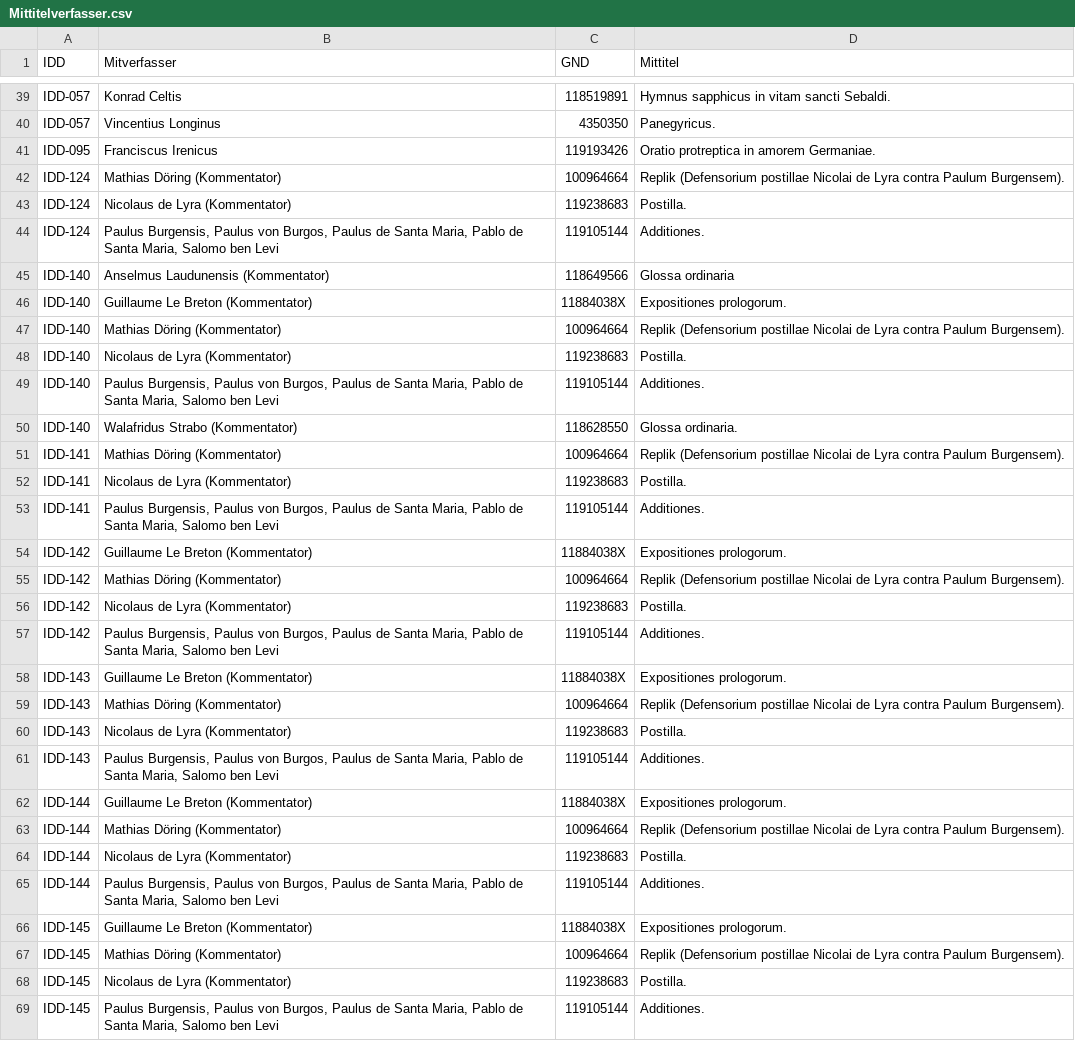
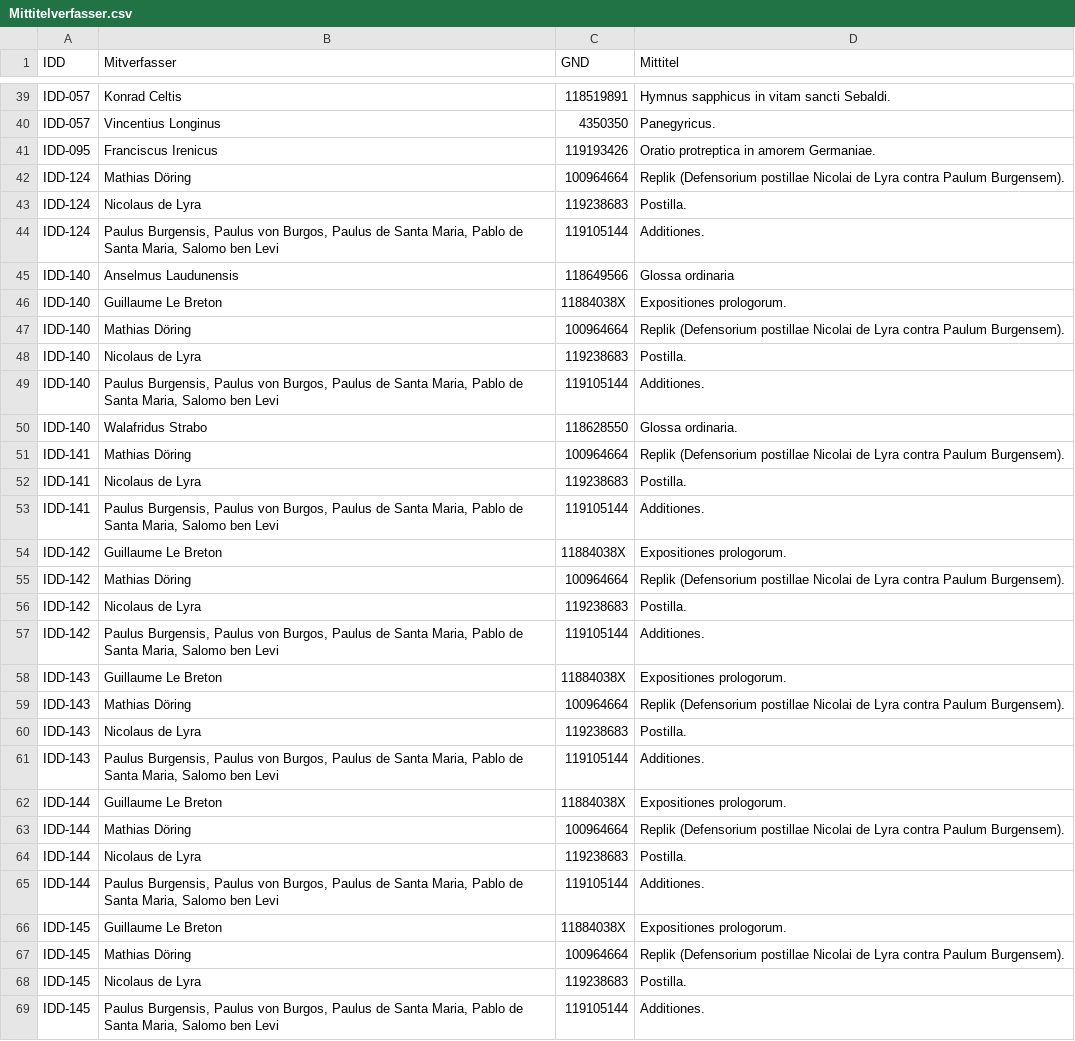
Before and after one commit to hallsteinsimone/graphdata20220316, a CSV file: Mittitelverfasser.csv, drawn as a sheet; only a part is shown, gaps mark what is left out; the diff covers the shown part only.

Commit message:
Update Mittitelverfasser.csv

```diff
--- a/Mittitelverfasser.csv
+++ b/Mittitelverfasser.csv
@@ -41,29 +41,29 @@ IDD-057;Vincentius Longinus;4350350;Panegyricus.
 IDD-095;Franciscus Irenicus;119193426;Oratio protreptica in amorem Germaniae.
-IDD-124;Mathias Döring (Kommentator);100964664;Replik (Defensorium postillae Nicolai de Lyra contra Paulum Burgensem).
-IDD-124;Nicolaus de Lyra (Kommentator);119238683;Postilla.
+IDD-124;Mathias Döring;100964664;Replik (Defensorium postillae Nicolai de Lyra contra Paulum Burgensem).
+IDD-124;Nicolaus de Lyra;119238683;Postilla.
 IDD-124;Paulus Burgensis, Paulus von Burgos, Paulus de Santa Maria, Pablo de Santa Maria, Salomo ben Levi;119105144;Additiones.
-IDD-140;Anselmus Laudunensis (Kommentator);118649566;Glossa ordinaria
-IDD-140;Guillaume Le Breton (Kommentator);11884038X;Expositiones prologorum.
-IDD-140;Mathias Döring (Kommentator);100964664;Replik (Defensorium postillae Nicolai de Lyra contra Paulum Burgensem).
-IDD-140;Nicolaus de Lyra (Kommentator);119238683;Postilla.
+IDD-140;Anselmus Laudunensis;118649566;Glossa ordinaria
+IDD-140;Guillaume Le Breton;11884038X;Expositiones prologorum.
+IDD-140;Mathias Döring;100964664;Replik (Defensorium postillae Nicolai de Lyra contra Paulum Burgensem).
+IDD-140;Nicolaus de Lyra;119238683;Postilla.
 IDD-140;Paulus Burgensis, Paulus von Burgos, Paulus de Santa Maria, Pablo de Santa Maria, Salomo ben Levi;119105144;Additiones.
-IDD-140;Walafridus Strabo (Kommentator);118628550;Glossa ordinaria.
-IDD-141;Mathias Döring (Kommentator);100964664;Replik (Defensorium postillae Nicolai de Lyra contra Paulum Burgensem).
-IDD-141;Nicolaus de Lyra (Kommentator);119238683;Postilla.
+IDD-140;Walafridus Strabo;118628550;Glossa ordinaria.
+IDD-141;Mathias Döring;100964664;Replik (Defensorium postillae Nicolai de Lyra contra Paulum Burgensem).
+IDD-141;Nicolaus de Lyra;119238683;Postilla.
 IDD-141;Paulus Burgensis, Paulus von Burgos, Paulus de Santa Maria, Pablo de Santa Maria, Salomo ben Levi;119105144;Additiones.
-IDD-142;Guillaume Le Breton (Kommentator);11884038X;Expositiones prologorum.
-IDD-142;Mathias Döring (Kommentator);100964664;Replik (Defensorium postillae Nicolai de Lyra contra Paulum Burgensem).
-IDD-142;Nicolaus de Lyra (Kommentator);119238683;Postilla.
+IDD-142;Guillaume Le Breton;11884038X;Expositiones prologorum.
+IDD-142;Mathias Döring;100964664;Replik (Defensorium postillae Nicolai de Lyra contra Paulum Burgensem).
+IDD-142;Nicolaus de Lyra;119238683;Postilla.
 IDD-142;Paulus Burgensis, Paulus von Burgos, Paulus de Santa Maria, Pablo de Santa Maria, Salomo ben Levi;119105144;Additiones.
-IDD-143;Guillaume Le Breton (Kommentator);11884038X;Expositiones prologorum.
-IDD-143;Mathias Döring (Kommentator);100964664;Replik (Defensorium postillae Nicolai de Lyra contra Paulum Burgensem).
-IDD-143;Nicolaus de Lyra (Kommentator);119238683;Postilla.
+IDD-143;Guillaume Le Breton;11884038X;Expositiones prologorum.
+IDD-143;Mathias Döring;100964664;Replik (Defensorium postillae Nicolai de Lyra contra Paulum Burgensem).
+IDD-143;Nicolaus de Lyra;119238683;Postilla.
 IDD-143;Paulus Burgensis, Paulus von Burgos, Paulus de Santa Maria, Pablo de Santa Maria, Salomo ben Levi;119105144;Additiones.
-IDD-144;Guillaume Le Breton (Kommentator);11884038X;Expositiones prologorum.
-IDD-144;Mathias Döring (Kommentator);100964664;Replik (Defensorium postillae Nicolai de Lyra contra Paulum Burgensem).
-IDD-144;Nicolaus de Lyra (Kommentator);119238683;Postilla.
+IDD-144;Guillaume Le Breton;11884038X;Expositiones prologorum.
+IDD-144;Mathias Döring;100964664;Replik (Defensorium postillae Nicolai de Lyra contra Paulum Burgensem).
+IDD-144;Nicolaus de Lyra;119238683;Postilla.
 IDD-144;Paulus Burgensis, Paulus von Burgos, Paulus de Santa Maria, Pablo de Santa Maria, Salomo ben Levi;119105144;Additiones.
-IDD-145;Guillaume Le Breton (Kommentator);11884038X;Expositiones prologorum.
-IDD-145;Mathias Döring (Kommentator);100964664;Replik (Defensorium postillae Nicolai de Lyra contra Paulum Burgensem).
-IDD-145;Nicolaus de Lyra (Kommentator);119238683;Postilla.
+IDD-145;Guillaume Le Breton;11884038X;Expositiones prologorum.
+IDD-145;Mathias Döring;100964664;Replik (Defensorium postillae Nicolai de Lyra contra Paulum Burgensem).
+IDD-145;Nicolaus de Lyra;119238683;Postilla.
 IDD-145;Paulus Burgensis, Paulus von Burgos, Paulus de Santa Maria, Pablo de Santa Maria, Salomo ben Levi;119105144;Additiones.
```
Also changed, not shown: 1 removed row and 19 edited cells elsewhere in this file.
